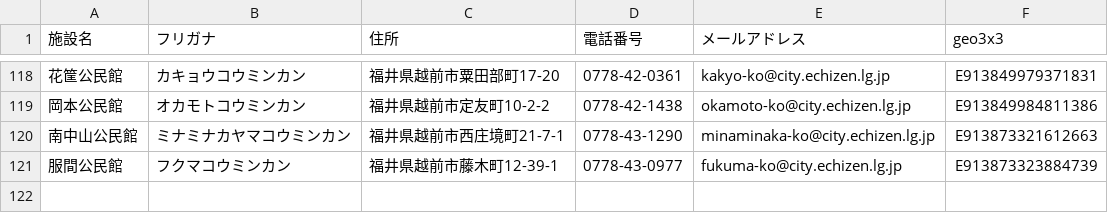
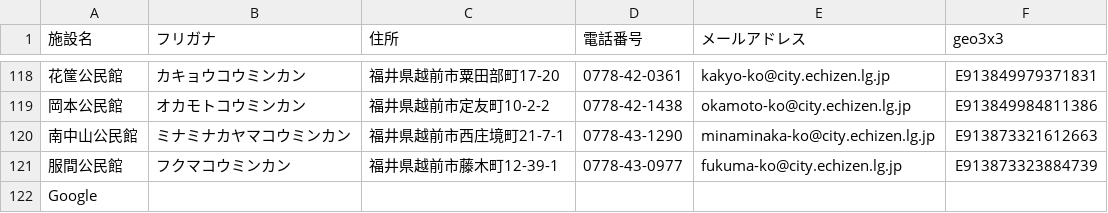
Before and after one commit to Mutsumi-Takeuchi/opendata, a CSV file: 01shisetsu.csv, drawn as a sheet; only a part is shown, gaps mark what is left out; the diff names each change by its address in the sheet, - before the commit and + after, or states it on an @@ line.

Commit message:
test

```diff
--- a/01shisetsu.csv
+++ b/01shisetsu.csv
+row 122: Google
```
